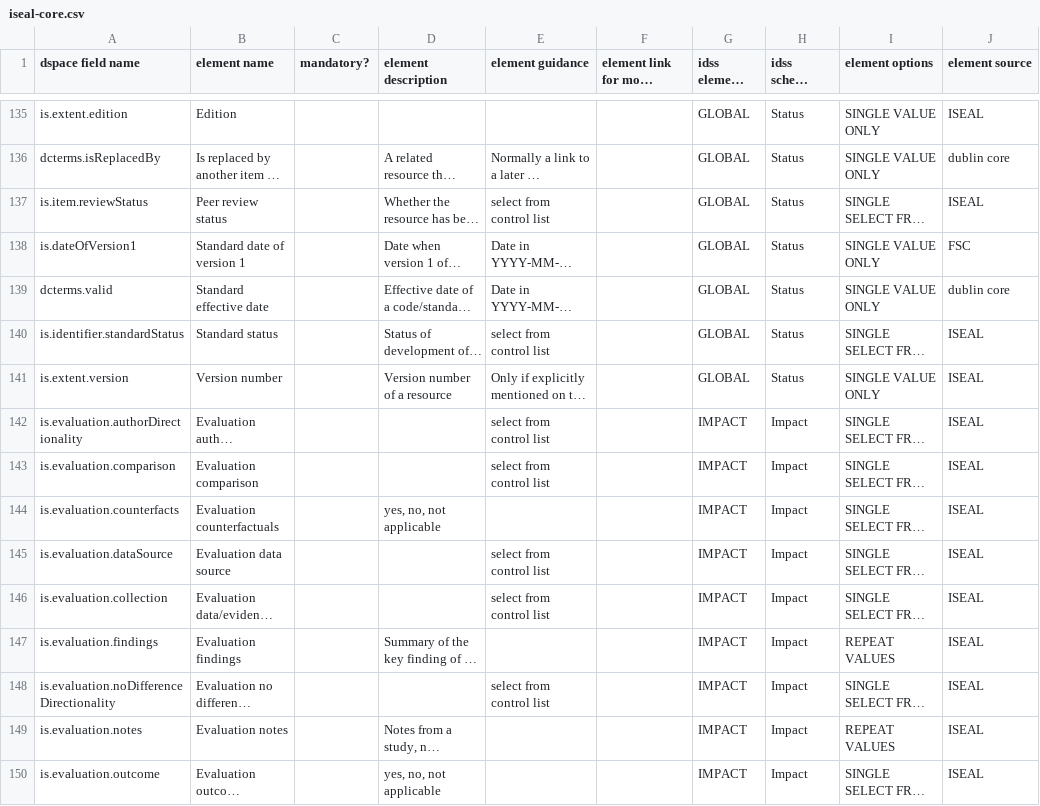
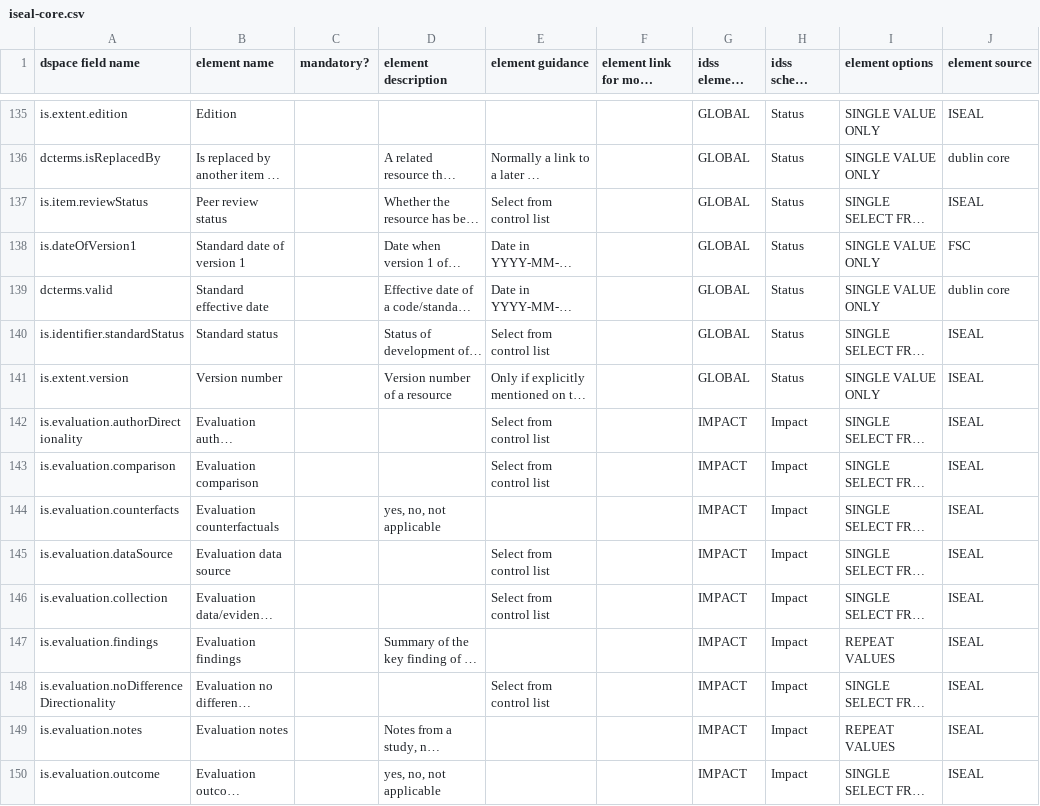
Before and after one commit to ISEAL-Community/iseal-core, a CSV file: data/iseal-core.csv, drawn as a sheet; only a part is shown, gaps mark what is left out; long unchanged cells end in …; the diff covers the shown part only; the diff names each change by its address in the sheet, - before the commit and + after, or states it on an @@ line.

Commit message:
Update iseal-core.csv
Update guidance to capitalize 'select'

```diff
--- a/data/iseal-core.csv
+++ b/data/iseal-core.csv
-E137 (element guidance): select from control list
+E137 (element guidance): Select from control list
-E140 (element guidance): select from control list
+E140 (element guidance): Select from control list
-E142:E143 (element guidance): select from control list
+E142:E143 (element guidance): Select from control list
-E145:E146 (element guidance): select from control list
+E145:E146 (element guidance): Select from control list
-E148 (element guidance): select from control list
+E148 (element guidance): Select from control list
```
Also changed, not shown: 40 edited cells elsewhere in this file.
